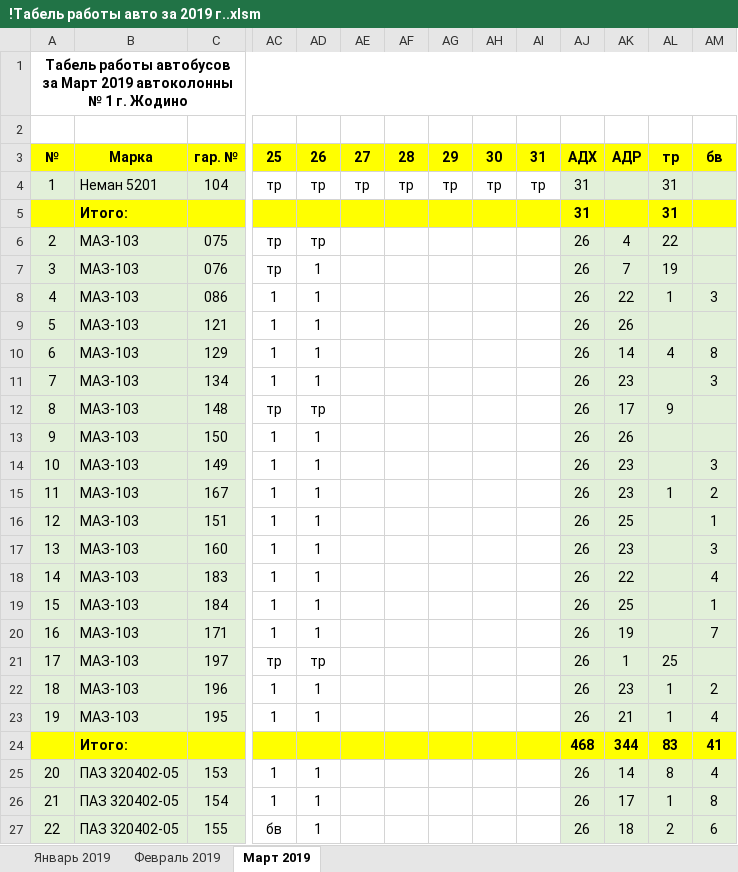
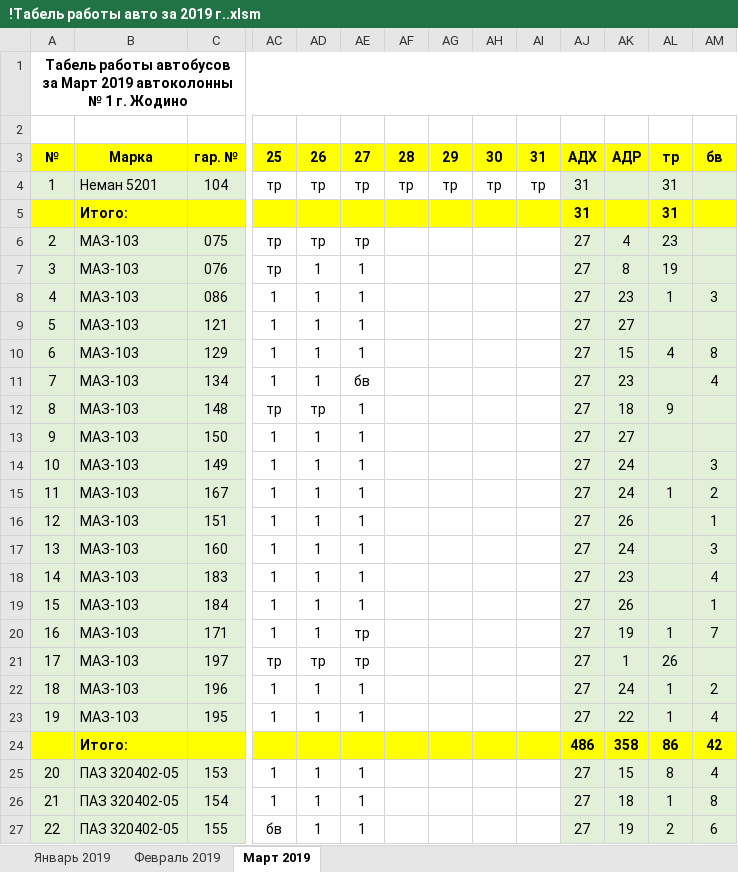
Before and after one commit to Autopark18/___MyDocuments___, an Excel workbook: Табели/!Табель работы авто за 2019 г..xlsm, sheet Март 2019, drawn as a sheet; only a part is shown, gaps mark what is left out; values as stored, in another font and other column widths than the file's, no borders; conditional formats not drawn; removed rows and columns are numbered as before the commit, all else as after; rows hold the shown columns only; the diff covers the shown part only; the diff names each change by its address in the sheet, - before the commit and + after, or states it on an @@ line.

```diff
--- a/Табели/!Табель работы авто за 2019 г..xlsm (sheet Март 2019)
+++ b/Табели/!Табель работы авто за 2019 г..xlsm (sheet Март 2019)
-AE6: (empty)
+AE6: тр
-AJ6:AJ23: 26
+AJ6:AJ23: 27
-AL6: 22
+AL6: 23
-AE7:AE10: (empty)
+AE7:AE10: 1
-AK7: 7
+AK7: 8
-AK8: 22
+AK8: 23
-AK9: 26
+AK9: 27
-AK10: 14
+AK10: 15
-AE11: (empty)
+AE11: бв
-AM11: 3
+AM11: 4
-AE12:AE19: (empty)
+AE12:AE19: 1
-AK12: 17
+AK12: 18
-AK13: 26
+AK13: 27
-AK14:AK15: 23
+AK14:AK15: 24
-AK16: 25
+AK16: 26
-AK17: 23
+AK17: 24
-AK18: 22
+AK18: 23
-AK19: 25
+AK19: 26
-AE20:AE21: (empty)
+AE20:AE21: тр
-AL20: (empty)
+AL20: 1
-AL21: 25
+AL21: 26
-AE22:AE23: (empty)
+AE22:AE23: 1
-AK22: 23
+AK22: 24
-AK23: 21
+AK23: 22
-row 24:  | Итого: |  |  |  |  |  |  |  |  | 468 | 344 | 83 | 41
+row 24:  | Итого: |  |  |  |  |  |  |  |  | 486 | 358 | 86 | 42
-AE25:AE27: (empty)
+AE25:AE27: 1
-AJ25:AJ27: 26
+AJ25:AJ27: 27
-AK25: 14
+AK25: 15
-AK26: 17
+AK26: 18
-AK27: 18
+AK27: 19
```
Also changed, not shown: 4 added rows, 4 removed rows and 77 edited cells elsewhere in this sheet, Табели/!Анализ выполнения задания по водителям за 2019 г..xlsm, Табели/!Табель не работающих АСДУ за 2019 г..xlsm, 10 other files.
